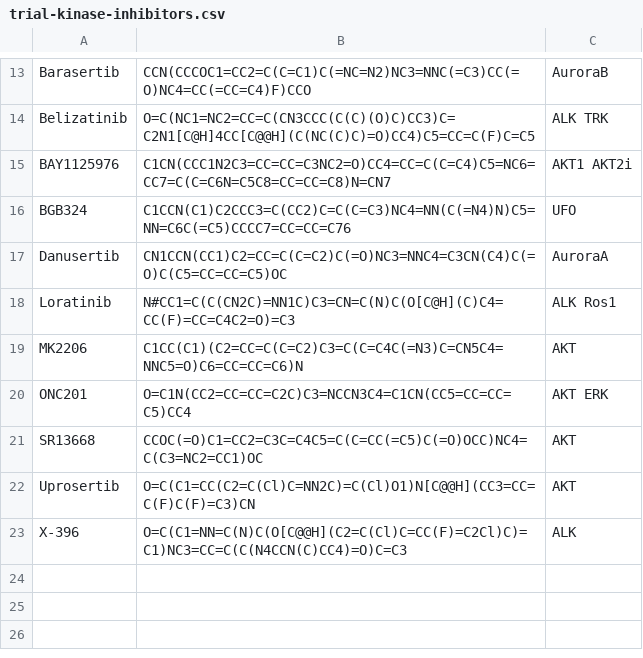
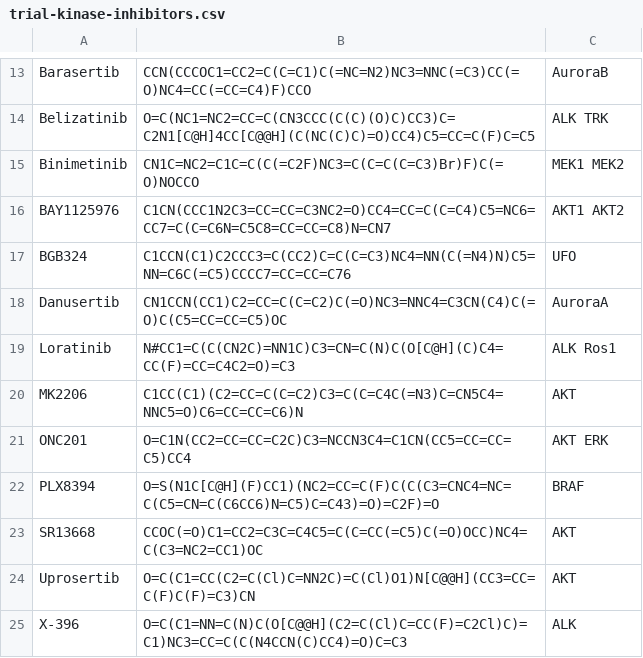
Before and after one commit to steven-albanese/goodiebag, a CSV file: intrials/trial-kinase-inhibitors.csv, drawn as a sheet; only a part is shown, gaps mark what is left out.

Commit message:
Adding trial inhibitors from cancer.gov

```diff
--- a/intrials/trial-kinase-inhibitors.csv
+++ b/intrials/trial-kinase-inhibitors.csv
@@ -14,3 +14,4 @@ Barasertib,CCN(CCCOC1=CC2=C(C=C1)C(=NC=N2)NC3=NNC(=C3)CC(=O)NC4=CC(=CC=C4)F)CCO,
 Belizatinib,O=C(NC1=NC2=CC=C(CN3CCC(C(C)(O)C)CC3)C=C2N1[C@H]4CC[C@@H](C(NC(C)C)=O)CC4)C5=CC=C(F)C=C5,ALK TRK
-BAY1125976,C1CN(CCC1N2C3=CC=CC=C3NC2=O)CC4=CC=C(C=C4)C5=NC6=CC7=C(C=C6N=C5C8=CC=CC=C8)N=CN7,AKT1 AKT2i
+Binimetinib,CN1C=NC2=C1C=C(C(=C2F)NC3=C(C=C(C=C3)Br)F)C(=O)NOCCO,MEK1 MEK2
+BAY1125976,C1CN(CCC1N2C3=CC=CC=C3NC2=O)CC4=CC=C(C=C4)C5=NC6=CC7=C(C=C6N=C5C8=CC=CC=C8)N=CN7,AKT1 AKT2
 BGB324,C1CCN(C1)C2CCC3=C(CC2)C=C(C=C3)NC4=NN(C(=N4)N)C5=NN=C6C(=C5)CCCC7=CC=CC=C76,UFO
@@ -20,2 +21,3 @@ MK2206,C1CC(C1)(C2=CC=C(C=C2)C3=C(C=C4C(=N3)C=CN5C4=NNC5=O)C6=CC=CC=C6)N,AKT
 ONC201,O=C1N(CC2=CC=CC=C2C)C3=NCCN3C4=C1CN(CC5=CC=CC=C5)CC4,AKT ERK
+PLX8394,O=S(N1C[C@H](F)CC1)(NC2=CC=C(F)C(C(C3=CNC4=NC=C(C5=CN=C(C6CC6)N=C5)C=C43)=O)=C2F)=O,BRAF
 SR13668,CCOC(=O)C1=CC2=C3C=C4C5=C(C=CC(=C5)C(=O)OCC)NC4=C(C3=NC2=CC1)OC,AKT
```
